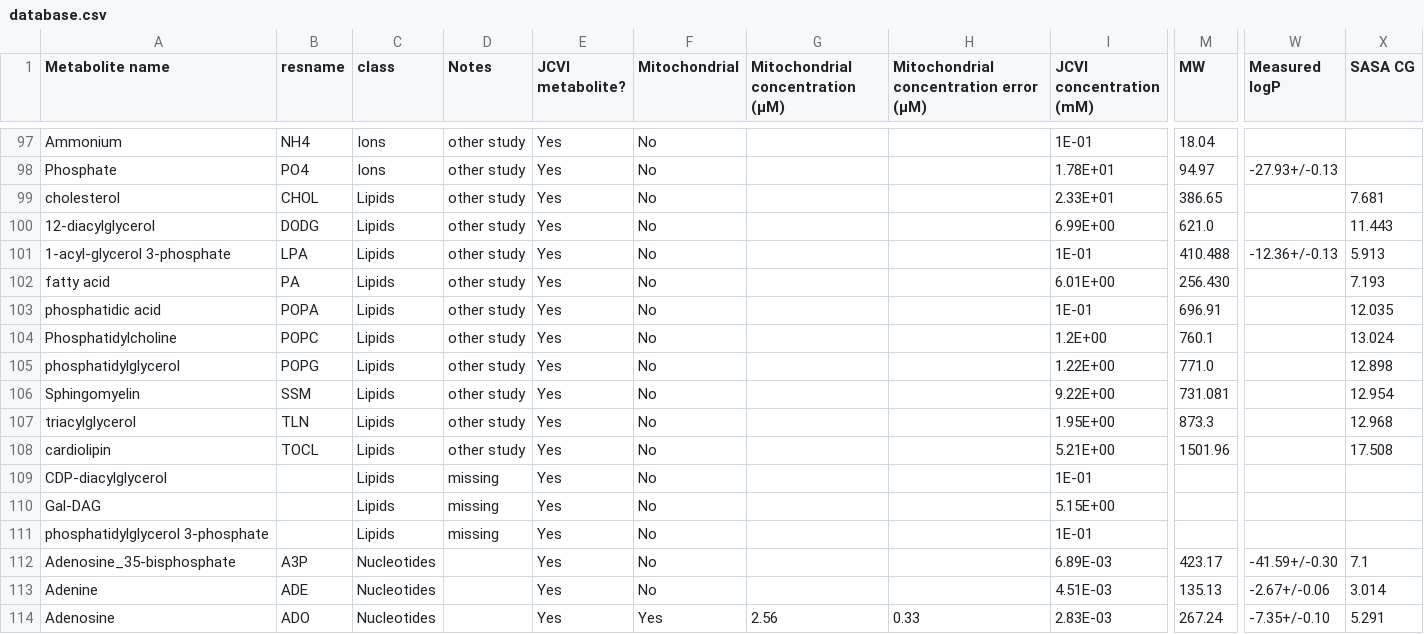
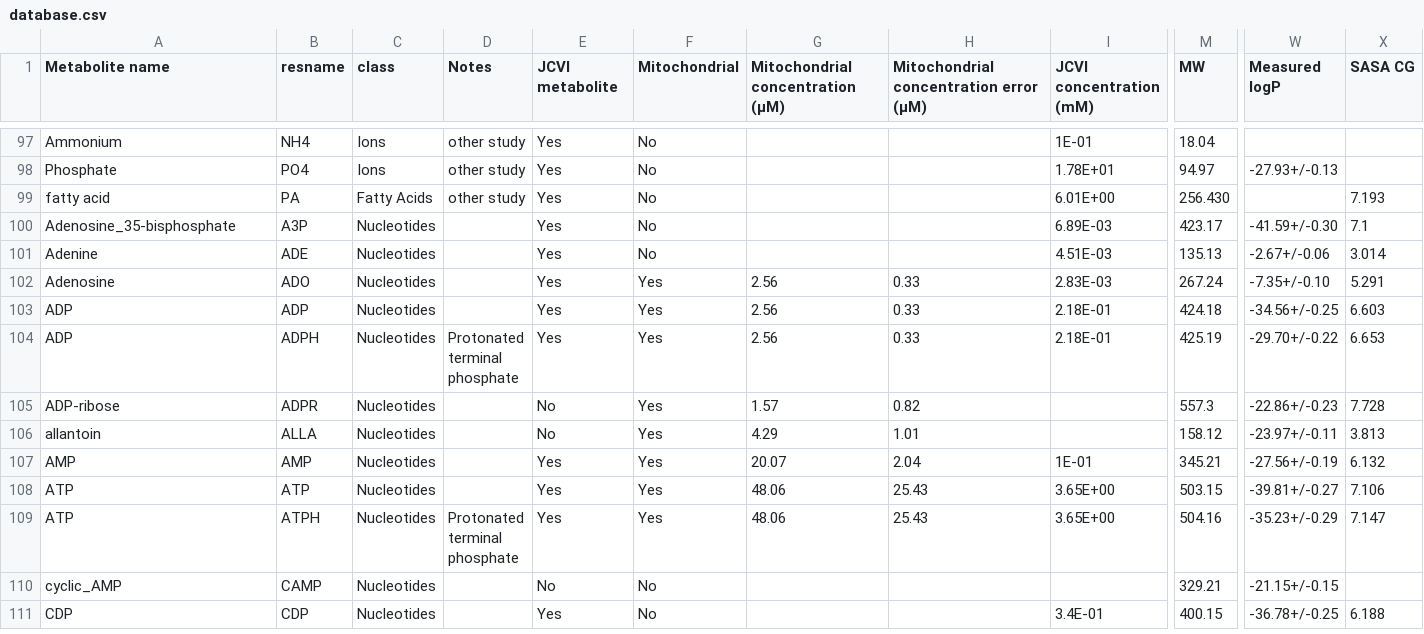
Before and after one commit to Martini-Force-Field-Initiative/M3-Metabolome, a CSV file: misc/database.csv, drawn as a sheet; only a part is shown, gaps mark what is left out; the shorter side is filled out with more unchanged rows; removed rows and columns are numbered as before the commit, all else as after; rows hold the shown columns only; the diff names each change by its address in the sheet, - before the commit and + after, or states it on an @@ line.

Commit message:
remove membrane lipids from database

```diff
--- a/misc/database.csv
+++ b/misc/database.csv
-E1: JCVI metabolite?
+E1: JCVI metabolite
-row 99: cholesterol | CHOL | Lipids | other study | Yes | No |  |  | 2.33E+01 | 386.65 |  | 7.681
-row 100: 12-diacylglycerol | DODG | Lipids | other study | Yes | No |  |  | 6.99E+00 | 621.0 |  | 11.443
-row 101: 1-acyl-glycerol 3-phosphate | LPA | Lipids | other study | Yes | No |  |  | 1E-01 | 410.488 | -12.36+/-0.13 | 5.913
-C99 (class): Lipids
+C99 (class): Fatty Acids
-row 103: phosphatidic acid | POPA | Lipids | other study | Yes | No |  |  | 1E-01 | 696.91 |  | 12.035
-row 104: Phosphatidylcholine | POPC | Lipids | other study | Yes | No |  |  | 1.2E+00 | 760.1 |  | 13.024
-row 105: phosphatidylglycerol | POPG | Lipids | other study | Yes | No |  |  | 1.22E+00 | 771.0 |  | 12.898
-row 106: Sphingomyelin | SSM | Lipids | other study | Yes | No |  |  | 9.22E+00 | 731.081 |  | 12.954
-row 107: triacylglycerol | TLN | Lipids | other study | Yes | No |  |  | 1.95E+00 | 873.3 |  | 12.968
-row 108: cardiolipin | TOCL | Lipids | other study | Yes | No |  |  | 5.21E+00 | 1501.96 |  | 17.508
-row 109: CDP-diacylglycerol |  | Lipids | missing | Yes | No |  |  | 1E-01
-row 110: Gal-DAG |  | Lipids | missing | Yes | No |  |  | 5.15E+00
-row 111: phosphatidylglycerol 3-phosphate |  | Lipids | missing | Yes | No |  |  | 1E-01
```
